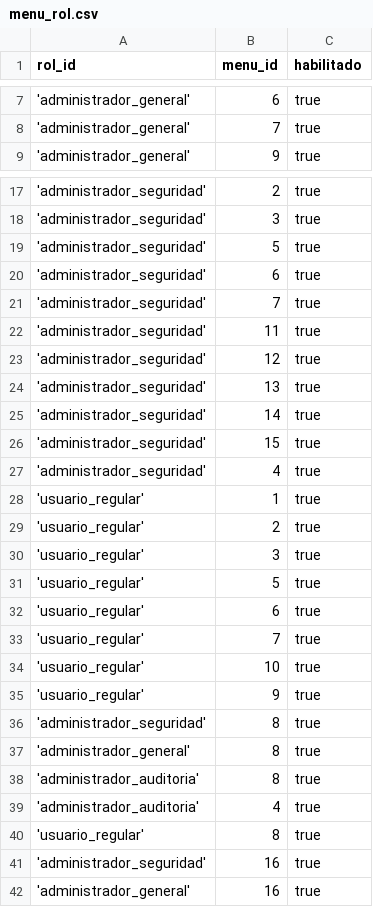
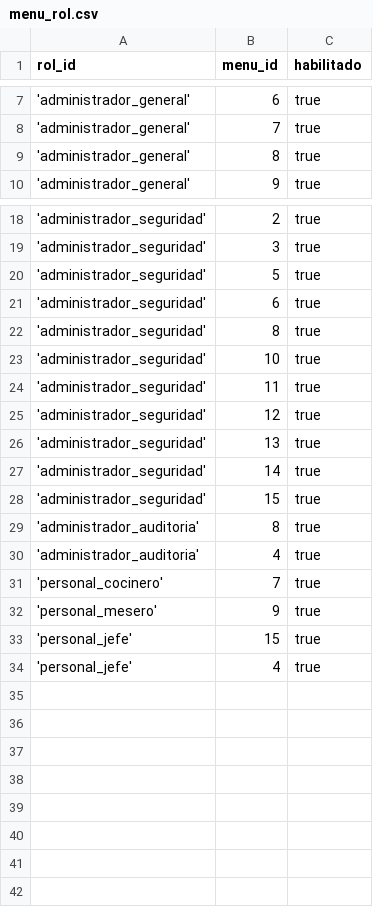
Before and after one commit to nicolaspavon/proyectoBD, a CSV file: ProyectoBD/src/DumpInicial/menu_rol.csv, drawn as a sheet; only a part is shown, gaps mark what is left out.

```diff
--- a/ProyectoBD/src/DumpInicial/menu_rol.csv
+++ b/ProyectoBD/src/DumpInicial/menu_rol.csv
@@ -8,2 +8,3 @@ rol_id,menu_id,habilitado
 'administrador_general',7,true
+'administrador_general',8,true
 'administrador_general',9,true
@@ -20,3 +21,4 @@ rol_id,menu_id,habilitado
 'administrador_seguridad',6,true
-'administrador_seguridad',7,true
+'administrador_seguridad',8,true
+'administrador_seguridad',10,true
 'administrador_seguridad',11,true
@@ -26,17 +28,7 @@ rol_id,menu_id,habilitado
 'administrador_seguridad',15,true
-'administrador_seguridad',4,true
-'usuario_regular',1,true
-'usuario_regular',2,true
-'usuario_regular',3,true
-'usuario_regular',5,true
-'usuario_regular',6,true
-'usuario_regular',7,true
-'usuario_regular',10,true
-'usuario_regular',9,true
-'administrador_seguridad',8,true
-'administrador_general',8,true
 'administrador_auditoria',8,true
 'administrador_auditoria',4,true
-'usuario_regular',8,true
-'administrador_seguridad',16,true
-'administrador_general',16,true
+'personal_cocinero',7,true
+'personal_mesero',9,true
+'personal_jefe',15,true
+'personal_jefe',4,true
```
Also changed, not shown: ProyectoBD/src/DumpInicial/funcionalidad.csv, ProyectoBD/src/DumpInicial/menu.csv, 13 other files.
